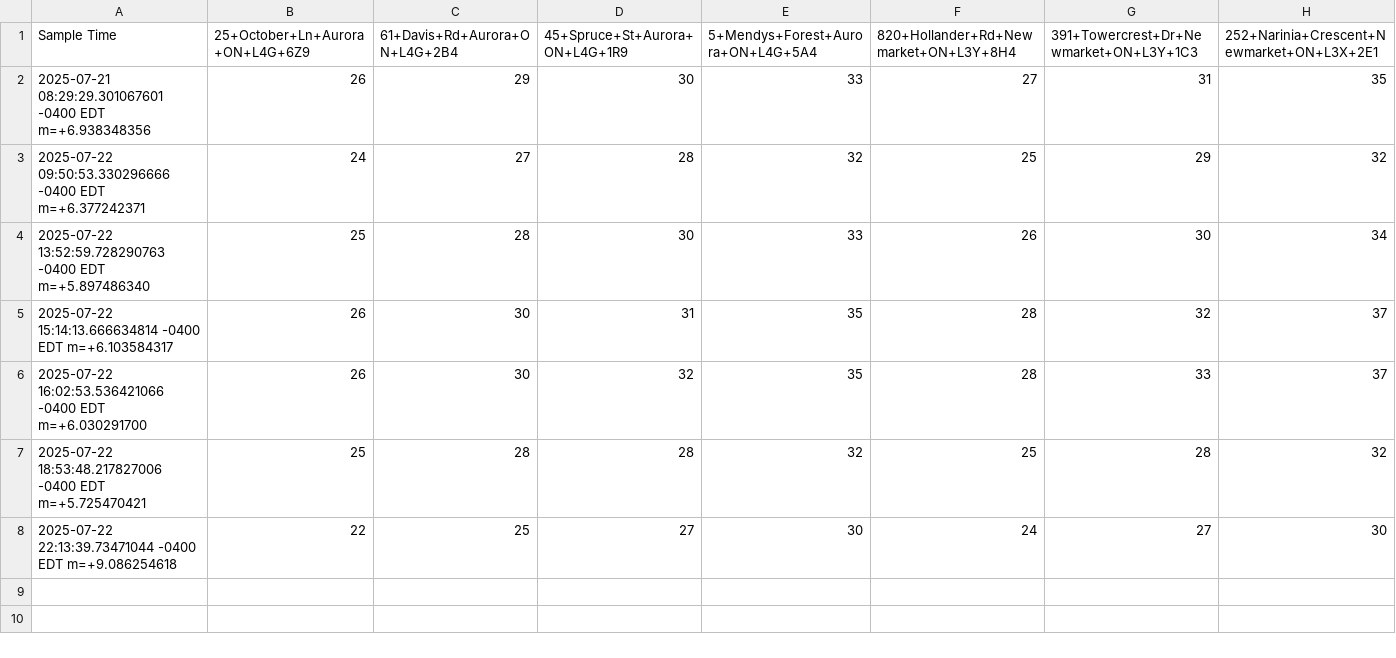
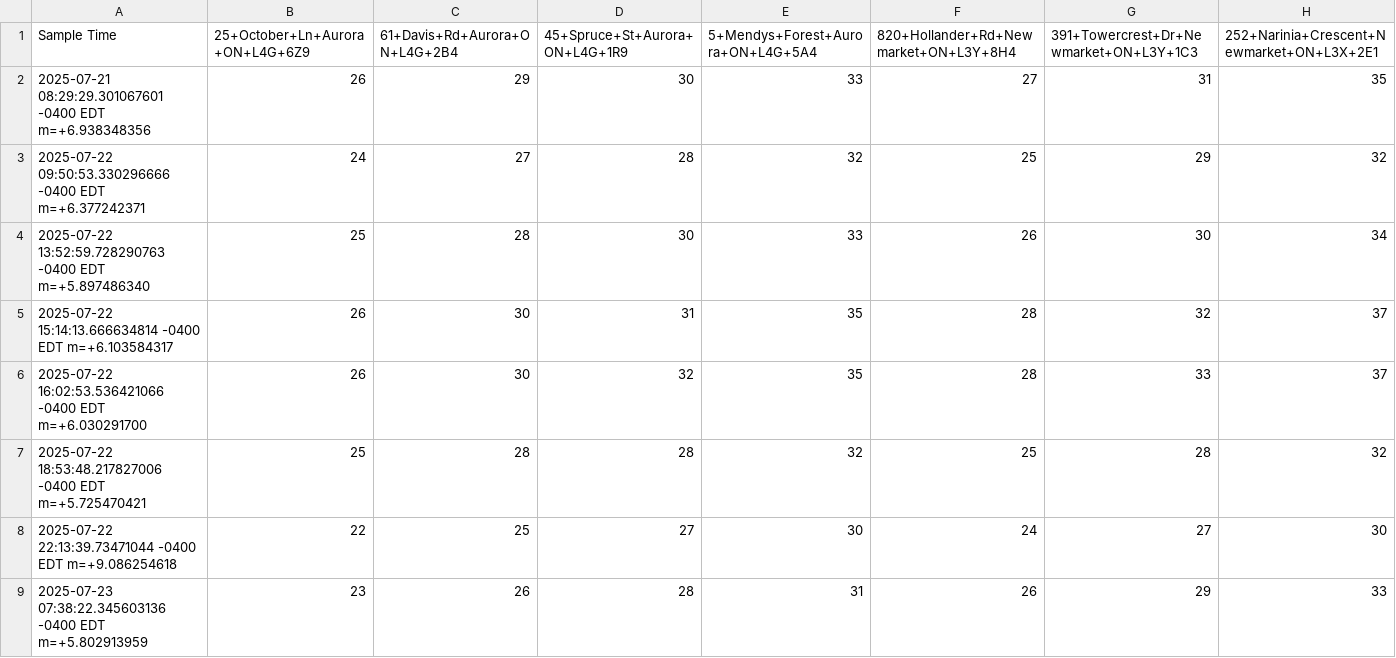
Before and after one commit to AdamZaghloul/commute-time-trending, a CSV file: from-target-times.csv, drawn as a sheet.

```diff
--- a/from-target-times.csv
+++ b/from-target-times.csv
@@ -8 +8,2 @@ Sample Time,25+October+Ln+Aurora+ON+L4G+6Z9,61+Davis+Rd+Aurora+ON+L4G+2B4,45+Spr
 2025-07-22 22:13:39.73471044 -0400 EDT m=+9.086254618,22,25,27,30,24,27,30
+2025-07-23 07:38:22.345603136 -0400 EDT m=+5.802913959,23,26,28,31,26,29,33
```
Also changed, not shown: to-target-times.csv, 2 other files.
